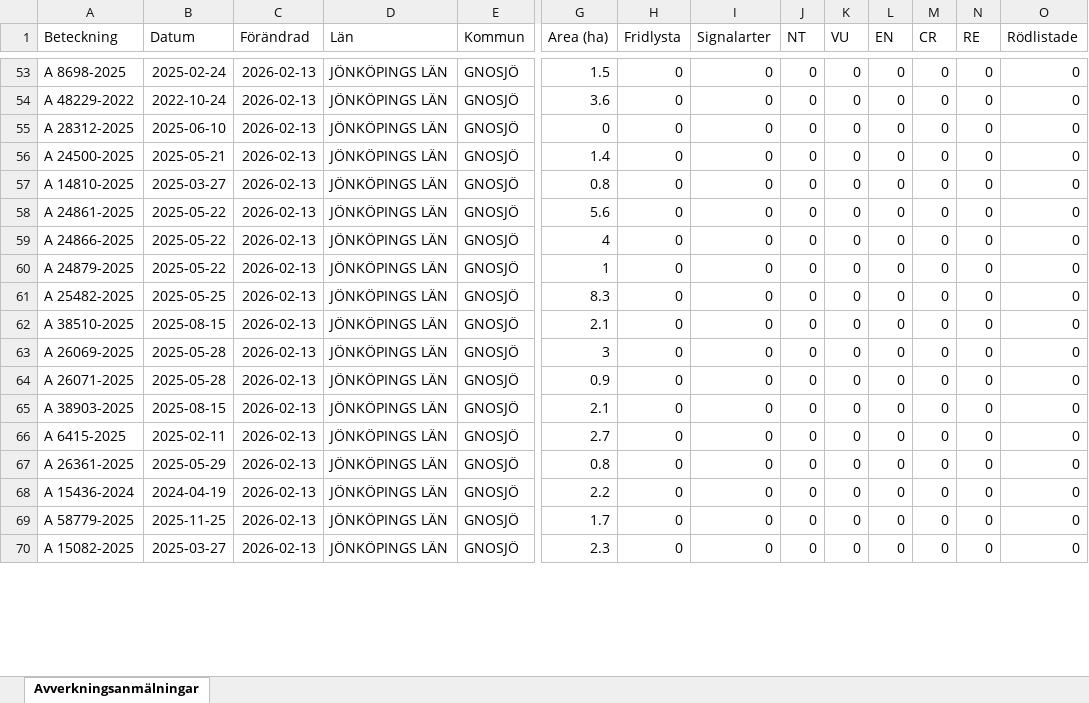
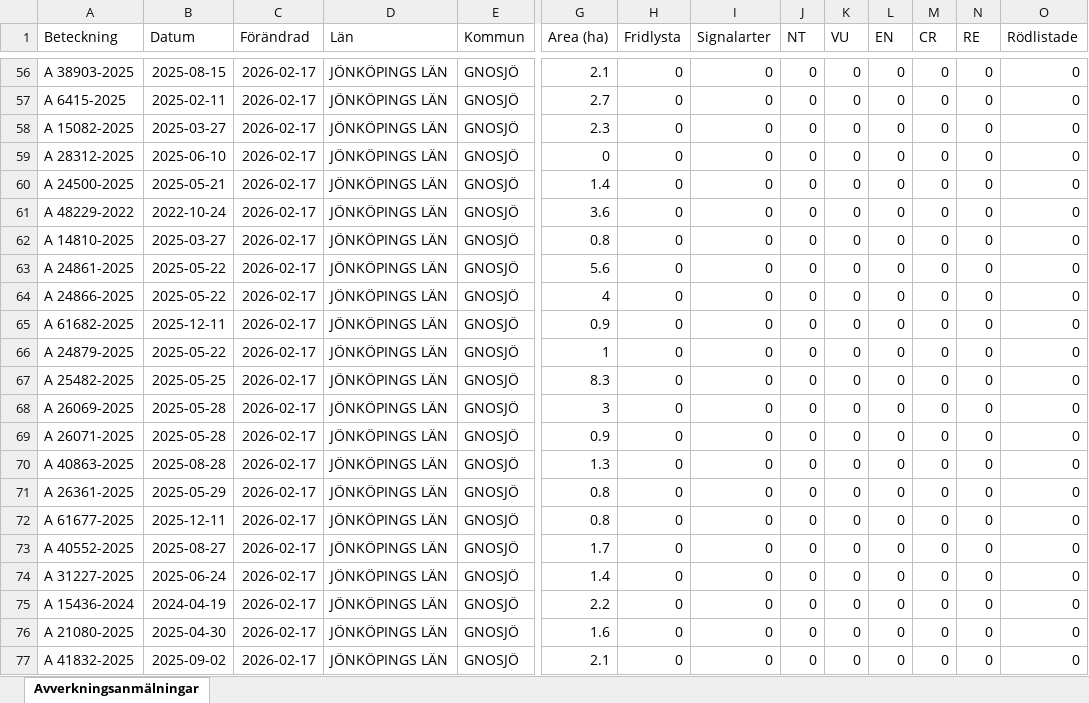
Before and after one commit to klasma/Logging_0617, an Excel workbook: Översikt GNOSJÖ.xlsx, sheet Avverkningsanmälningar, drawn as a sheet; only a part is shown, gaps mark what is left out; values as stored, in another font and other column widths than the file's, no borders; removed rows and columns are numbered as before the commit, all else as after; rows hold the shown columns only; the diff covers the shown part only; the diff names each change by its address in the sheet, - before the commit and + after, or states it on an @@ line.

```diff
--- a/Översikt GNOSJÖ.xlsx (sheet Avverkningsanmälningar)
+++ b/Översikt GNOSJÖ.xlsx (sheet Avverkningsanmälningar)
-A56 (Beteckning): A 8698-2025
+A56 (Beteckning): A 38903-2025
-B56 (Datum): 2025-02-24
+B56 (Datum): 2025-08-15
-C56:C57 (Förändrad): 2026-02-13
+C56:C57 (Förändrad): 2026-02-17
-G56 (Area (ha)): 1.5
+G56 (Area (ha)): 2.1
-A57 (Beteckning): A 48229-2022
+A57 (Beteckning): A 6415-2025
-B57 (Datum): 2022-10-24
+B57 (Datum): 2025-02-11
-G57 (Area (ha)): 3.6
+G57 (Area (ha)): 2.7
+row 58: A 15082-2025 | 2025-03-27 | 2026-02-17 | JÖNKÖPINGS LÄN | GNOSJÖ | 2.3 | 0 | 0 | 0 | 0 | 0 | 0 | 0 | 0
-C59:C60 (Förändrad): 2026-02-13
+C59:C60 (Förändrad): 2026-02-17
+row 61: A 48229-2022 | 2022-10-24 | 2026-02-17 | JÖNKÖPINGS LÄN | GNOSJÖ | 3.6 | 0 | 0 | 0 | 0 | 0 | 0 | 0 | 0
-C62:C64 (Förändrad): 2026-02-13
+C62:C64 (Förändrad): 2026-02-17
+row 65: A 61682-2025 | 2025-12-11 | 2026-02-17 | JÖNKÖPINGS LÄN | GNOSJÖ | 0.9 | 0 | 0 | 0 | 0 | 0 | 0 | 0 | 0
-C66:C67 (Förändrad): 2026-02-13
+C66:C67 (Förändrad): 2026-02-17
-row 62: A 38510-2025 | 2025-08-15 | 2026-02-13 | JÖNKÖPINGS LÄN | GNOSJÖ | 2.1 | 0 | 0 | 0 | 0 | 0 | 0 | 0 | 0
-C68:C70 (Förändrad): 2026-02-13
+C68:C70 (Förändrad): 2026-02-17
-A70 (Beteckning): A 38903-2025
+A70 (Beteckning): A 40863-2025
-B70 (Datum): 2025-08-15
+B70 (Datum): 2025-08-28
-G70 (Area (ha)): 2.1
+G70 (Area (ha)): 1.3
-row 66: A 6415-2025 | 2025-02-11 | 2026-02-13 | JÖNKÖPINGS LÄN | GNOSJÖ | 2.7 | 0 | 0 | 0 | 0 | 0 | 0 | 0 | 0
-C71 (Förändrad): 2026-02-13
+C71 (Förändrad): 2026-02-17
+row 72: A 61677-2025 | 2025-12-11 | 2026-02-17 | JÖNKÖPINGS LÄN | GNOSJÖ | 0.8 | 0 | 0 | 0 | 0 | 0 | 0 | 0 | 0
+row 73: A 40552-2025 | 2025-08-27 | 2026-02-17 | JÖNKÖPINGS LÄN | GNOSJÖ | 1.7 | 0 | 0 | 0 | 0 | 0 | 0 | 0 | 0
+row 74: A 31227-2025 | 2025-06-24 | 2026-02-17 | JÖNKÖPINGS LÄN | GNOSJÖ | 1.4 | 0 | 0 | 0 | 0 | 0 | 0 | 0 | 0
-C75:C77 (Förändrad): 2026-02-13
+C75:C77 (Förändrad): 2026-02-17
-A76 (Beteckning): A 58779-2025
+A76 (Beteckning): A 21080-2025
-B76 (Datum): 2025-11-25
+B76 (Datum): 2025-04-30
-G76 (Area (ha)): 1.7
+G76 (Area (ha)): 1.6
-A77 (Beteckning): A 15082-2025
+A77 (Beteckning): A 41832-2025
-B77 (Datum): 2025-03-27
+B77 (Datum): 2025-09-02
-G77 (Area (ha)): 2.3
+G77 (Area (ha)): 2.1
```
Also changed, not shown: 41 added rows, 45 removed rows and 231 edited cells elsewhere in this sheet, artfynd/A 30078-2022 artfynd.xlsx, artfynd/A 38197-2025 artfynd.xlsx, 23 other files.
